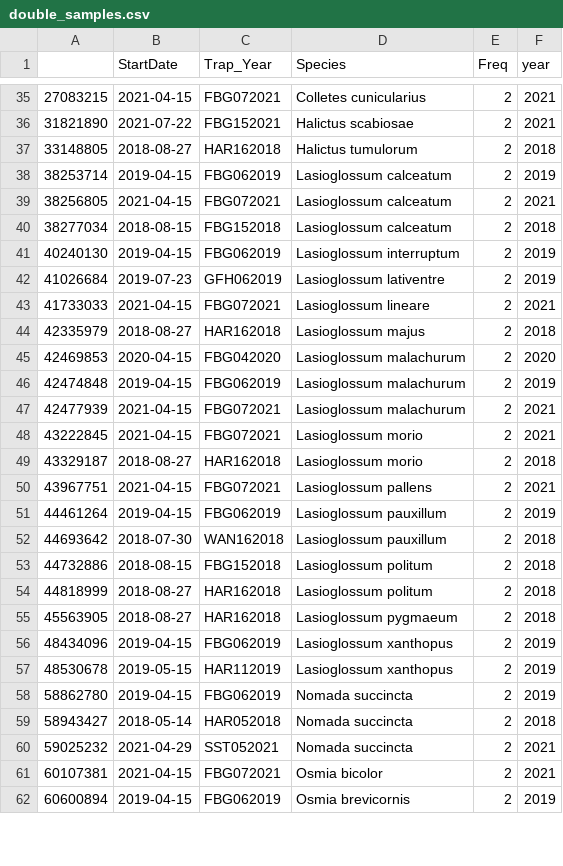
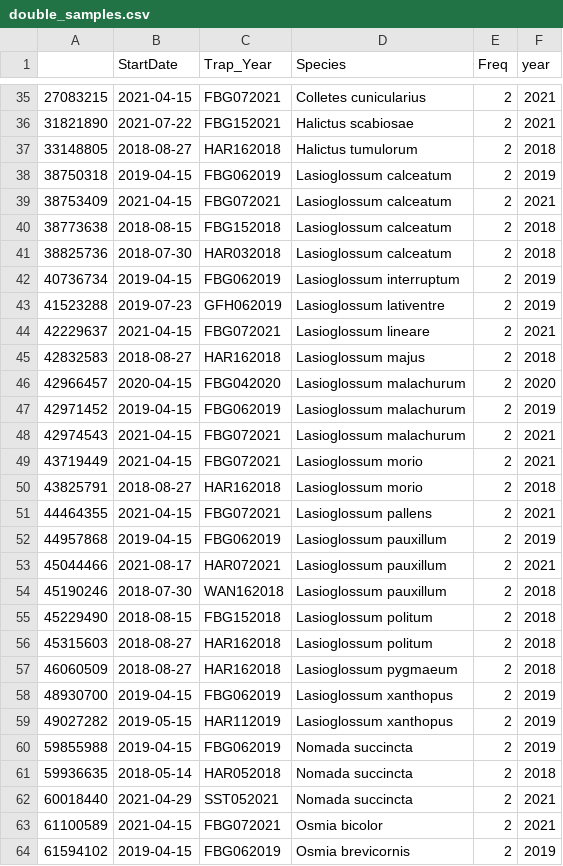
Before and after one commit to julifi/Bees_functional_diversity, a CSV file: analysis_bees_diversity/data/double_samples.csv, drawn as a sheet; only a part is shown, gaps mark what is left out; the diff covers the shown part only.

```diff
--- a/analysis_bees_diversity/data/double_samples.csv
+++ b/analysis_bees_diversity/data/double_samples.csv
@@ -37,26 +37,28 @@
 "33148805","2018-08-27","HAR162018","Halictus tumulorum",2,"2018"
-"38253714","2019-04-15","FBG062019","Lasioglossum calceatum",2,"2019"
-"38256805","2021-04-15","FBG072021","Lasioglossum calceatum",2,"2021"
-"38277034","2018-08-15","FBG152018","Lasioglossum calceatum",2,"2018"
-"40240130","2019-04-15","FBG062019","Lasioglossum interruptum",2,"2019"
-"41026684","2019-07-23","GFH062019","Lasioglossum lativentre",2,"2019"
-"41733033","2021-04-15","FBG072021","Lasioglossum lineare",2,"2021"
-"42335979","2018-08-27","HAR162018","Lasioglossum majus",2,"2018"
-"42469853","2020-04-15","FBG042020","Lasioglossum malachurum",2,"2020"
-"42474848","2019-04-15","FBG062019","Lasioglossum malachurum",2,"2019"
-"42477939","2021-04-15","FBG072021","Lasioglossum malachurum",2,"2021"
-"43222845","2021-04-15","FBG072021","Lasioglossum morio",2,"2021"
-"43329187","2018-08-27","HAR162018","Lasioglossum morio",2,"2018"
-"43967751","2021-04-15","FBG072021","Lasioglossum pallens",2,"2021"
-"44461264","2019-04-15","FBG062019","Lasioglossum pauxillum",2,"2019"
-"44693642","2018-07-30","WAN162018","Lasioglossum pauxillum",2,"2018"
-"44732886","2018-08-15","FBG152018","Lasioglossum politum",2,"2018"
-"44818999","2018-08-27","HAR162018","Lasioglossum politum",2,"2018"
-"45563905","2018-08-27","HAR162018","Lasioglossum pygmaeum",2,"2018"
-"48434096","2019-04-15","FBG062019","Lasioglossum xanthopus",2,"2019"
-"48530678","2019-05-15","HAR112019","Lasioglossum xanthopus",2,"2019"
-"58862780","2019-04-15","FBG062019","Nomada succincta",2,"2019"
-"58943427","2018-05-14","HAR052018","Nomada succincta",2,"2018"
-"59025232","2021-04-29","SST052021","Nomada succincta",2,"2021"
-"60107381","2021-04-15","FBG072021","Osmia bicolor",2,"2021"
-"60600894","2019-04-15","FBG062019","Osmia brevicornis",2,"2019"
+"38750318","2019-04-15","FBG062019","Lasioglossum calceatum",2,"2019"
+"38753409","2021-04-15","FBG072021","Lasioglossum calceatum",2,"2021"
+"38773638","2018-08-15","FBG152018","Lasioglossum calceatum",2,"2018"
+"38825736","2018-07-30","HAR032018","Lasioglossum calceatum",2,"2018"
+"40736734","2019-04-15","FBG062019","Lasioglossum interruptum",2,"2019"
+"41523288","2019-07-23","GFH062019","Lasioglossum lativentre",2,"2019"
+"42229637","2021-04-15","FBG072021","Lasioglossum lineare",2,"2021"
+"42832583","2018-08-27","HAR162018","Lasioglossum majus",2,"2018"
+"42966457","2020-04-15","FBG042020","Lasioglossum malachurum",2,"2020"
+"42971452","2019-04-15","FBG062019","Lasioglossum malachurum",2,"2019"
+"42974543","2021-04-15","FBG072021","Lasioglossum malachurum",2,"2021"
+"43719449","2021-04-15","FBG072021","Lasioglossum morio",2,"2021"
+"43825791","2018-08-27","HAR162018","Lasioglossum morio",2,"2018"
+"44464355","2021-04-15","FBG072021","Lasioglossum pallens",2,"2021"
+"44957868","2019-04-15","FBG062019","Lasioglossum pauxillum",2,"2019"
+"45044466","2021-08-17","HAR072021","Lasioglossum pauxillum",2,"2021"
+"45190246","2018-07-30","WAN162018","Lasioglossum pauxillum",2,"2018"
+"45229490","2018-08-15","FBG152018","Lasioglossum politum",2,"2018"
+"45315603","2018-08-27","HAR162018","Lasioglossum politum",2,"2018"
+"46060509","2018-08-27","HAR162018","Lasioglossum pygmaeum",2,"2018"
+"48930700","2019-04-15","FBG062019","Lasioglossum xanthopus",2,"2019"
+"49027282","2019-05-15","HAR112019","Lasioglossum xanthopus",2,"2019"
+"59855988","2019-04-15","FBG062019","Nomada succincta",2,"2019"
+"59936635","2018-05-14","HAR052018","Nomada succincta",2,"2018"
+"60018440","2021-04-29","SST052021","Nomada succincta",2,"2021"
+"61100589","2021-04-15","FBG072021","Osmia bicolor",2,"2021"
+"61594102","2019-04-15","FBG062019","Osmia brevicornis",2,"2019"
```
Also changed, not shown: 2 edited cells elsewhere in this file, 8 other files.
